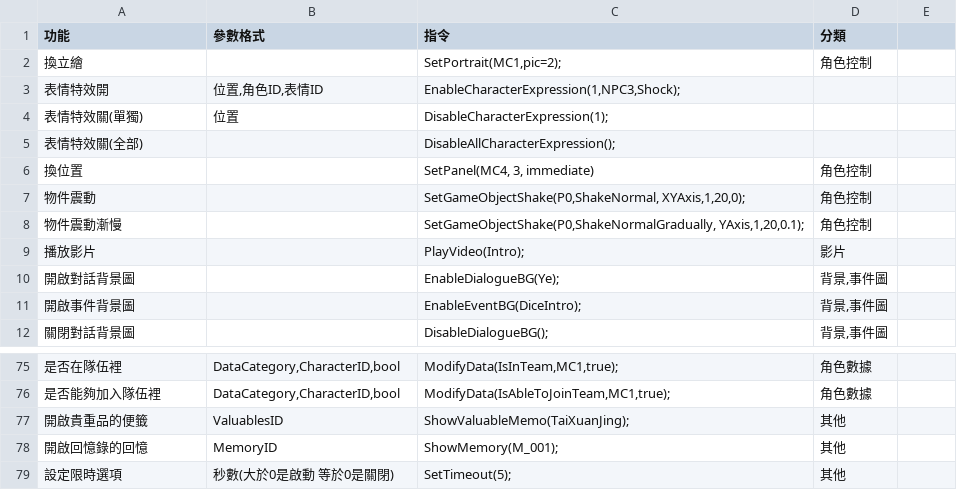
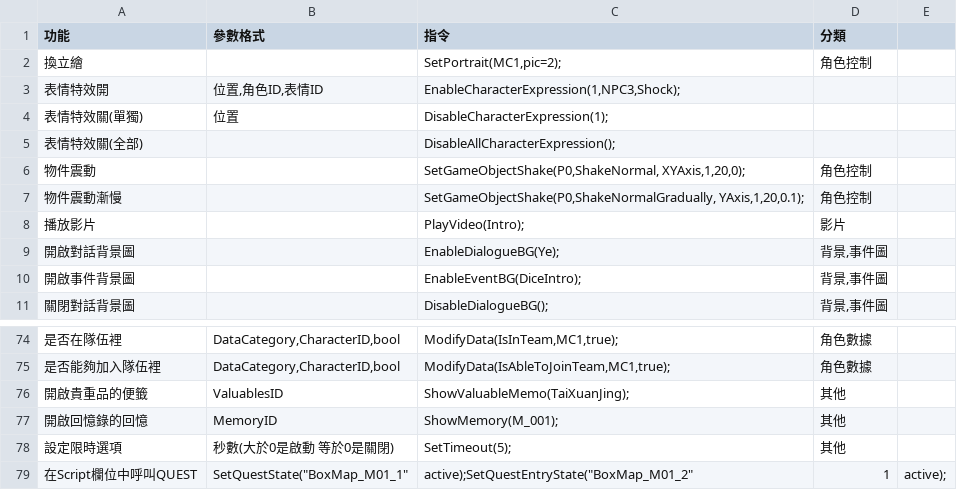
Before and after one commit to Bandageandgo/QilinStory, a CSV file: 原始參考資料/對話系統指令.csv, drawn as a sheet; only a part is shown, gaps mark what is left out.

```diff
--- a/原始參考資料/對話系統指令.csv
+++ b/原始參考資料/對話系統指令.csv
@@ -5,3 +5,2 @@
 表情特效關(全部),,DisableAllCharacterExpression();,
-換位置,,"SetPanel(MC4, 3, immediate)",角色控制
 物件震動,,"SetGameObjectShake(P0,ShakeNormal, XYAxis,1,20,0);",角色控制
@@ -79 +78,2 @@
 設定限時選項,秒數(大於0是啟動 等於0是關閉),SetTimeout(5);,其他
+在Script欄位中呼叫QUEST,SetQuestState("BoxMap_M01_1", "active");SetQuestEntryState("BoxMap_M01_2", 1, "active");
```
Also changed, not shown: 13 other files.
